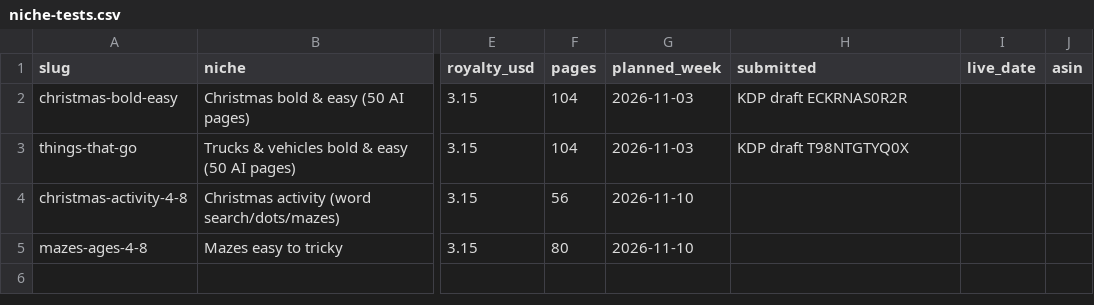
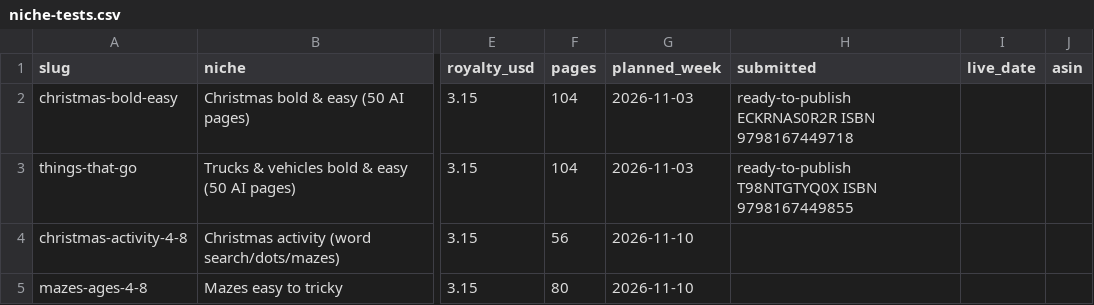
Before and after one commit to PominausGH/amazon_kdp, a CSV file: niche-tests.csv, drawn as a sheet; only a part is shown, gaps mark what is left out; the diff names each change by its address in the sheet, - before the commit and + after, or states it on an @@ line.

```diff
--- a/niche-tests.csv
+++ b/niche-tests.csv
-H2 (submitted): KDP draft ECKRNAS0R2R
+H2 (submitted): ready-to-publish ECKRNAS0R2R ISBN 9798167449718
-H3 (submitted): KDP draft T98NTGTYQ0X
+H3 (submitted): ready-to-publish T98NTGTYQ0X ISBN 9798167449855
```
Also changed, not shown: 1 other file.
